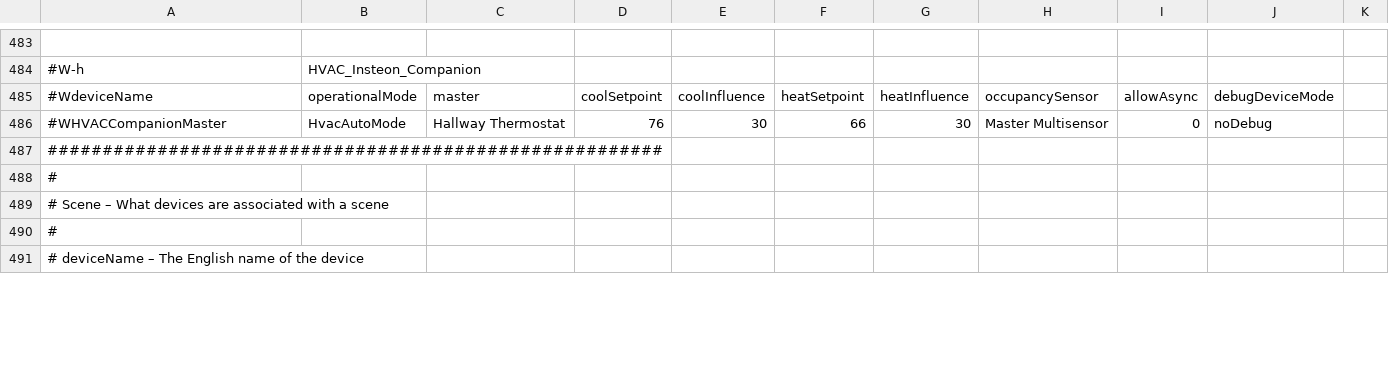
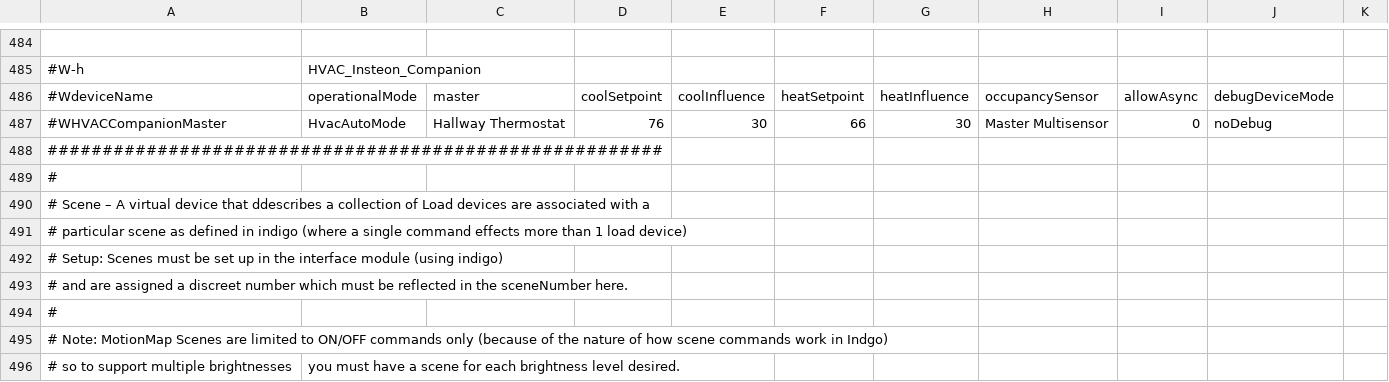
Before and after one commit to gsblive/MotionMap, a CSV file: Contents/Server Plugin/_Configurations/mmConfig.Regency.csv, drawn as a sheet; only a part is shown, gaps mark what is left out; the shorter side is filled out with more unchanged rows; addresses are those after the commit; the diff covers the shown part only; the diff names each change by its address in the sheet, - before the commit and + after, or states it on an @@ line.

```diff
--- a/Contents/Server Plugin/_Configurations/mmConfig.Regency.csv
+++ b/Contents/Server Plugin/_Configurations/mmConfig.Regency.csv
-A490: …Scene – What devices are associated with a scene
+A490: …Scene – A virtual device that ddescribes a collection of Load devices are associated with a
+row 491: # particular scene as defined in indigo (where a single command effects more than 1 load device)
+row 492: # Setup: Scenes must be set up in the interface module (using indigo)
+row 493: # and are assigned a discreet number which must be reflected in the sceneNumber here.
+row 494: #
+row 495: # Note: MotionMap Scenes are limited to ON/OFF commands only (because of the nature of how scene commands work in Indgo)
+row 496: # so to support multiple brightnesses | you must have a scene for each brightness level desired.
```
Also changed, not shown: 5 added rows, 1 removed row and 5 edited cells elsewhere in this file, Contents/Server Plugin/_Configurations/mmConfig.SandCastle.csv, 4 other files.
